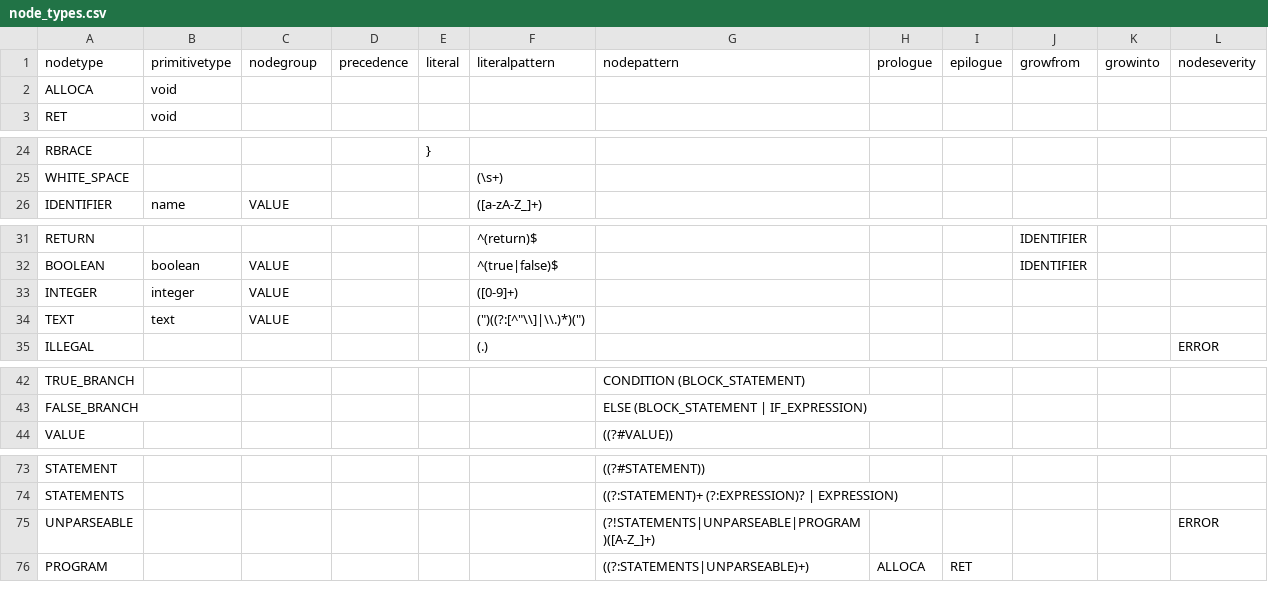
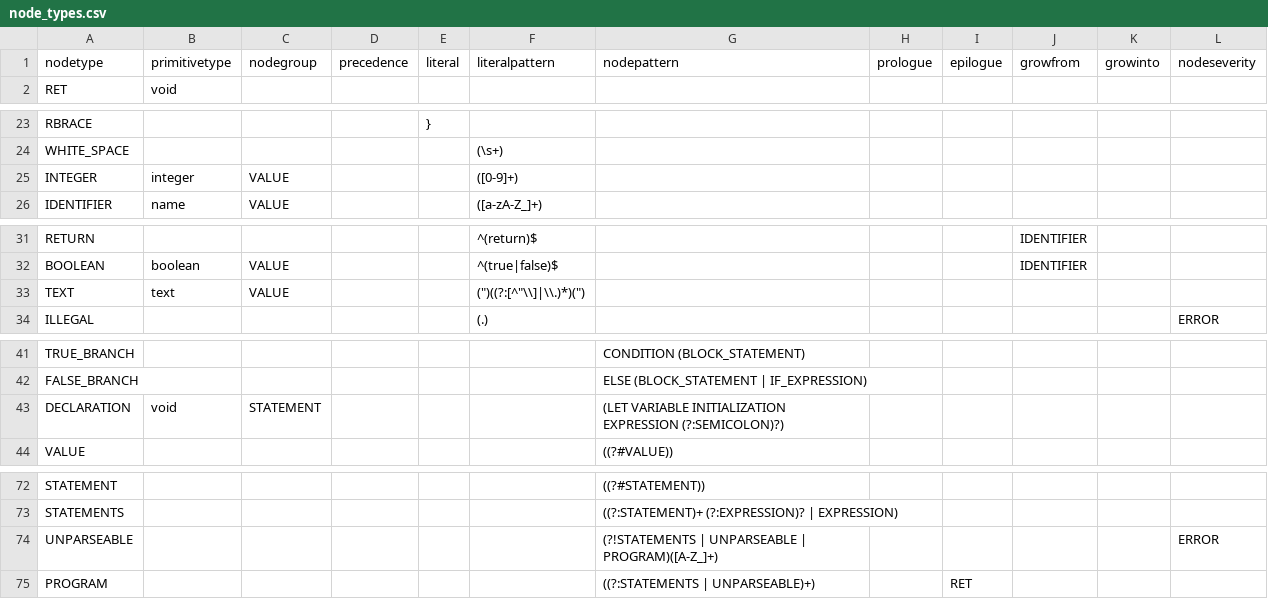
Before and after one commit to soft-lang/soft, a CSV file: languages/monkey/node_types.csv, drawn as a sheet; only a part is shown, gaps mark what is left out; removed rows and columns are numbered as before the commit, all else as after; the diff names each change by its address in the sheet, - before the commit and + after, or states it on an @@ line.

```diff
--- a/languages/monkey/node_types.csv
+++ b/languages/monkey/node_types.csv
-row 2: ALLOCA | void
@@ row 33 moved to row 25: INTEGER @@
@@ row 69 moved to row 43: DECLARATION @@
-G74 (nodepattern): (?!STATEMENTS|UNPARSEABLE|PROGRAM)([A-Z_]+)
+G74 (nodepattern): (?!STATEMENTS | UNPARSEABLE | PROGRAM)([A-Z_]+)
-G75 (nodepattern): ((?:STATEMENTS|UNPARSEABLE)+)
+G75 (nodepattern): ((?:STATEMENTS | UNPARSEABLE)+)
-H75 (prologue): ALLOCA
+H75 (prologue): (empty)
```
Also changed, not shown: 7 other files.
